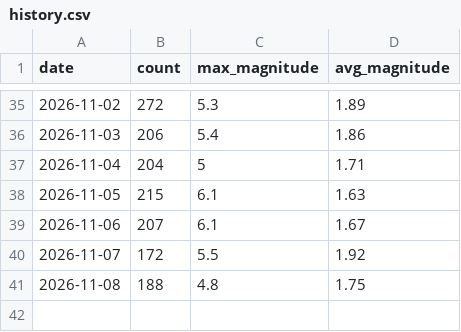
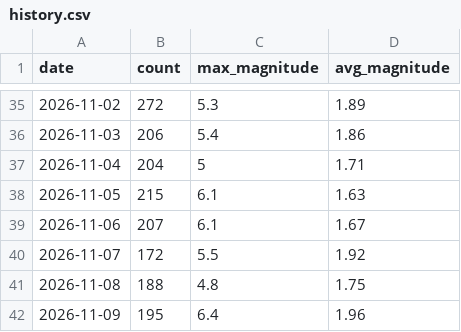
Before and after one commit to RuHRabin/earthpulse, a CSV file: data/history.csv, drawn as a sheet; only a part is shown, gaps mark what is left out.

```diff
--- a/data/history.csv
+++ b/data/history.csv
@@ -41 +41,2 @@ date,count,max_magnitude,avg_magnitude
 2026-11-08,188,4.8,1.75
+2026-11-09,195,6.4,1.96
```
Also changed, not shown: 1 other file.
